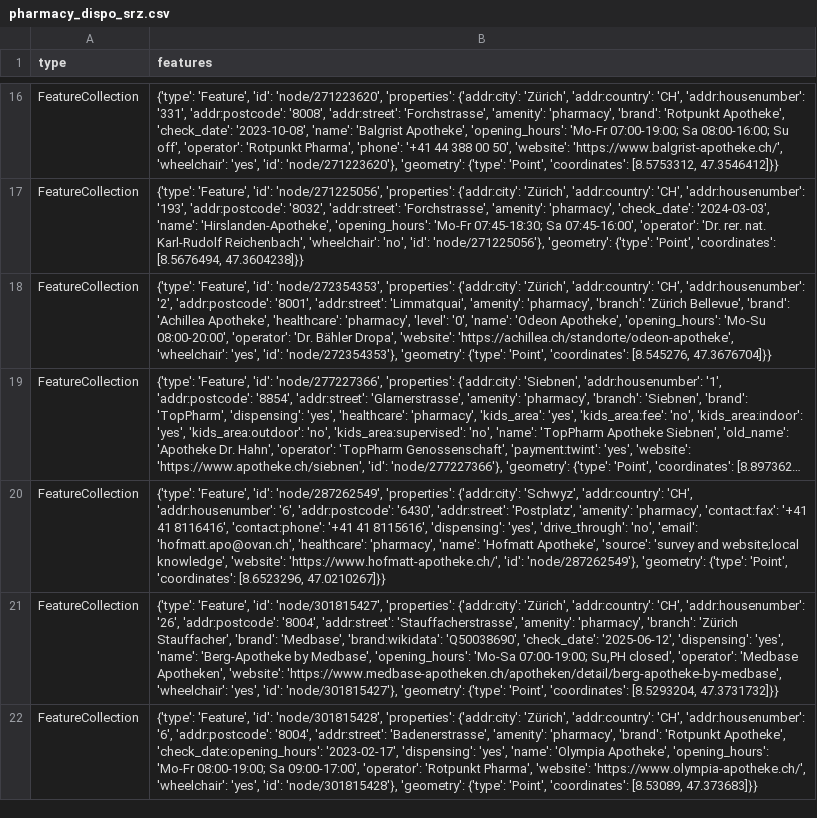
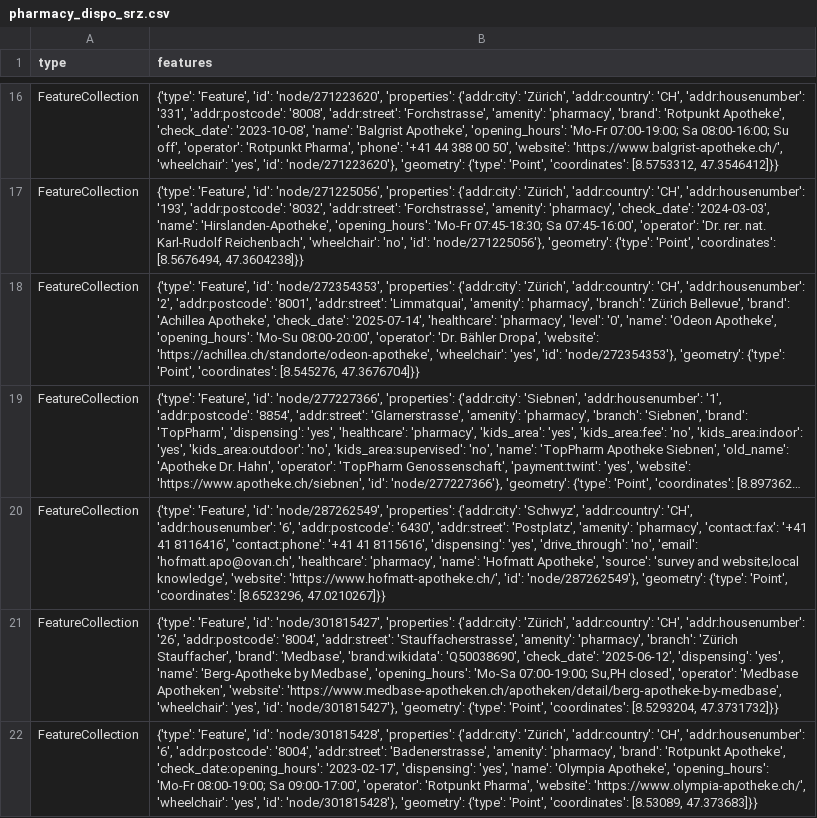
Before and after one commit to OpenBracketsCH/rescue-data, a CSV file: data/csv/pharmacy/pharmacy_dispo_srz.csv, drawn as a sheet; only a part is shown, gaps mark what is left out; long unchanged cells end in …; the diff names each change by its address in the sheet, - before the commit and + after, or states it on an @@ line.

```diff
--- a/data/csv/pharmacy/pharmacy_dispo_srz.csv
+++ b/data/csv/pharmacy/pharmacy_dispo_srz.csv
-B18 (features): …'Achillea Apotheke', 'healthcare': 'pharmacy',…
+B18 (features): …'Achillea Apotheke', 'check_date': '2025-07-14', 'healthcare': 'pharmacy',…
```
Also changed, not shown: data/csv/childcare/childcare_dispo_srz.csv, data/csv/childcare/childcare_kt_zh.csv, 8 other files.
